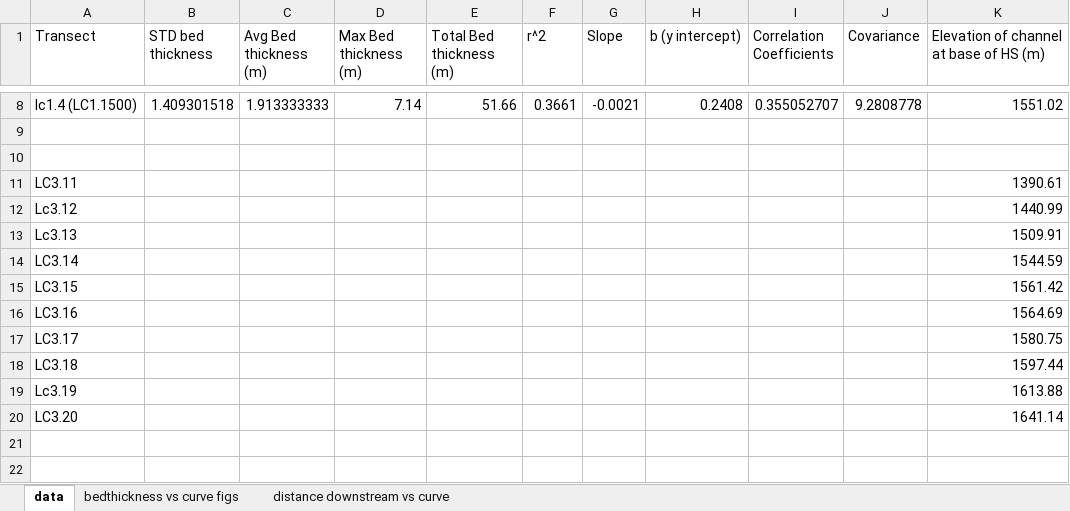
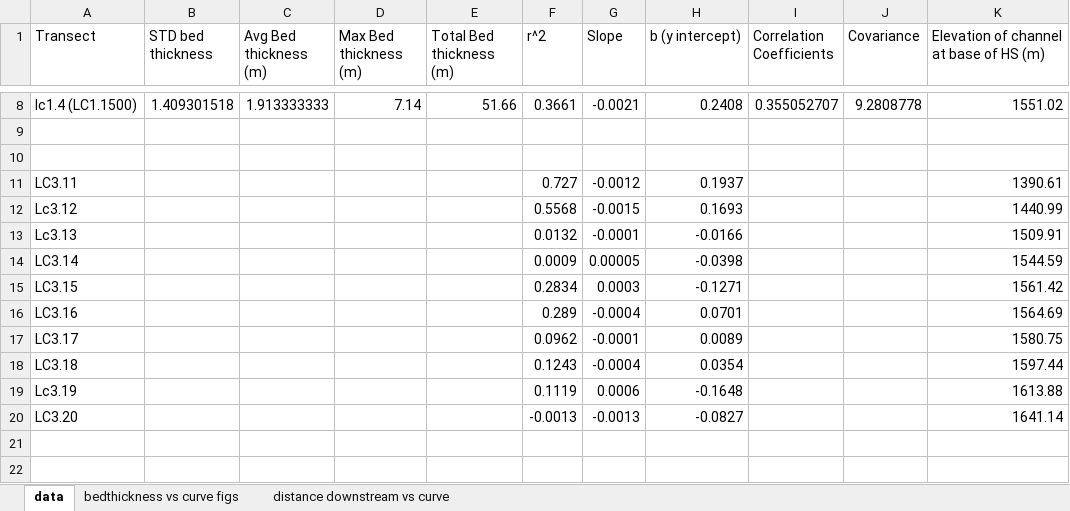
Before and after one commit to y05emite-sam/hillslope-project, an Excel workbook: data/bedthickness_vs_slope_and_rsquared.xlsx, sheet data, drawn as a sheet; only a part is shown, gaps mark what is left out; values as stored, in another font and other column widths than the file's, no borders; charts and pictures not drawn; the diff covers the shown part only; the diff names each change by its address in the sheet, - before the commit and + after, or states it on an @@ line.

```diff
--- a/data/bedthickness_vs_slope_and_rsquared.xlsx (sheet data)
+++ b/data/bedthickness_vs_slope_and_rsquared.xlsx (sheet data)
-F11 (r^2): (empty)
+F11 (r^2): 0.727
-G11 (Slope): (empty)
+G11 (Slope): -0.0012
-H11 (b (y intercept)): (empty)
+H11 (b (y intercept)): 0.1937
-F12 (r^2): (empty)
+F12 (r^2): 0.5568
-G12 (Slope): (empty)
+G12 (Slope): -0.0015
-H12 (b (y intercept)): (empty)
+H12 (b (y intercept)): 0.1693
-F13 (r^2): (empty)
+F13 (r^2): 0.0132
-G13 (Slope): (empty)
+G13 (Slope): -0.0001
-H13 (b (y intercept)): (empty)
+H13 (b (y intercept)): -0.0166
-F14 (r^2): (empty)
+F14 (r^2): 0.0009
-G14 (Slope): (empty)
+G14 (Slope): 0.00005
-H14 (b (y intercept)): (empty)
+H14 (b (y intercept)): -0.0398
-F15 (r^2): (empty)
+F15 (r^2): 0.2834
-G15 (Slope): (empty)
+G15 (Slope): 0.0003
-H15 (b (y intercept)): (empty)
+H15 (b (y intercept)): -0.1271
-F16 (r^2): (empty)
+F16 (r^2): 0.289
-G16 (Slope): (empty)
+G16 (Slope): -0.0004
-H16 (b (y intercept)): (empty)
+H16 (b (y intercept)): 0.0701
-F17 (r^2): (empty)
+F17 (r^2): 0.0962
-G17 (Slope): (empty)
+G17 (Slope): -0.0001
-H17 (b (y intercept)): (empty)
+H17 (b (y intercept)): 0.0089
-F18 (r^2): (empty)
+F18 (r^2): 0.1243
-G18 (Slope): (empty)
+G18 (Slope): -0.0004
-H18 (b (y intercept)): (empty)
+H18 (b (y intercept)): 0.0354
-F19 (r^2): (empty)
+F19 (r^2): 0.1119
-G19 (Slope): (empty)
+G19 (Slope): 0.0006
-H19 (b (y intercept)): (empty)
+H19 (b (y intercept)): -0.1648
-F20 (r^2): (empty)
+F20 (r^2): -0.0013
-G20 (Slope): (empty)
+G20 (Slope): -0.0013
-H20 (b (y intercept)): (empty)
+H20 (b (y intercept)): -0.0827
```
Also changed, not shown: 30 edited cells elsewhere in this sheet, charts or pictures, data/boulder_vs_bed_thicknesses.xlsx, data/soilpit_data.xlsx, 43 other files.
